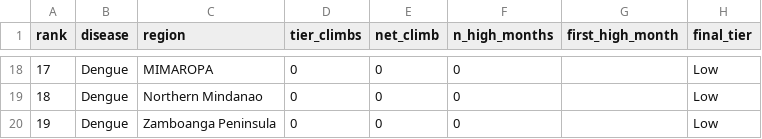
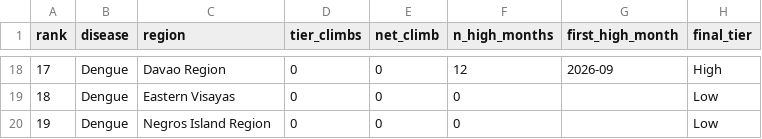
Before and after one commit to juliabbbb/healthwatch, a CSV file: data/processed/risk_escalation_ranking.csv, drawn as a sheet; only a part is shown, gaps mark what is left out; the diff covers the shown part only.

```diff
--- a/data/processed/risk_escalation_ranking.csv
+++ b/data/processed/risk_escalation_ranking.csv
@@ -18,3 +18,3 @@ rank,disease,region,tier_climbs,net_climb,n_high_months,first_high_month,final_t
-17,Dengue,MIMAROPA,0,0,0,,Low
-18,Dengue,Northern Mindanao,0,0,0,,Low
-19,Dengue,Zamboanga Peninsula,0,0,0,,Low
+17,Dengue,Davao Region,0,0,12,2026-09,High
+18,Dengue,Eastern Visayas,0,0,0,,Low
+19,Dengue,Negros Island Region,0,0,0,,Low
```
Also changed, not shown: 74 edited cells elsewhere in this file, 18 other files.
